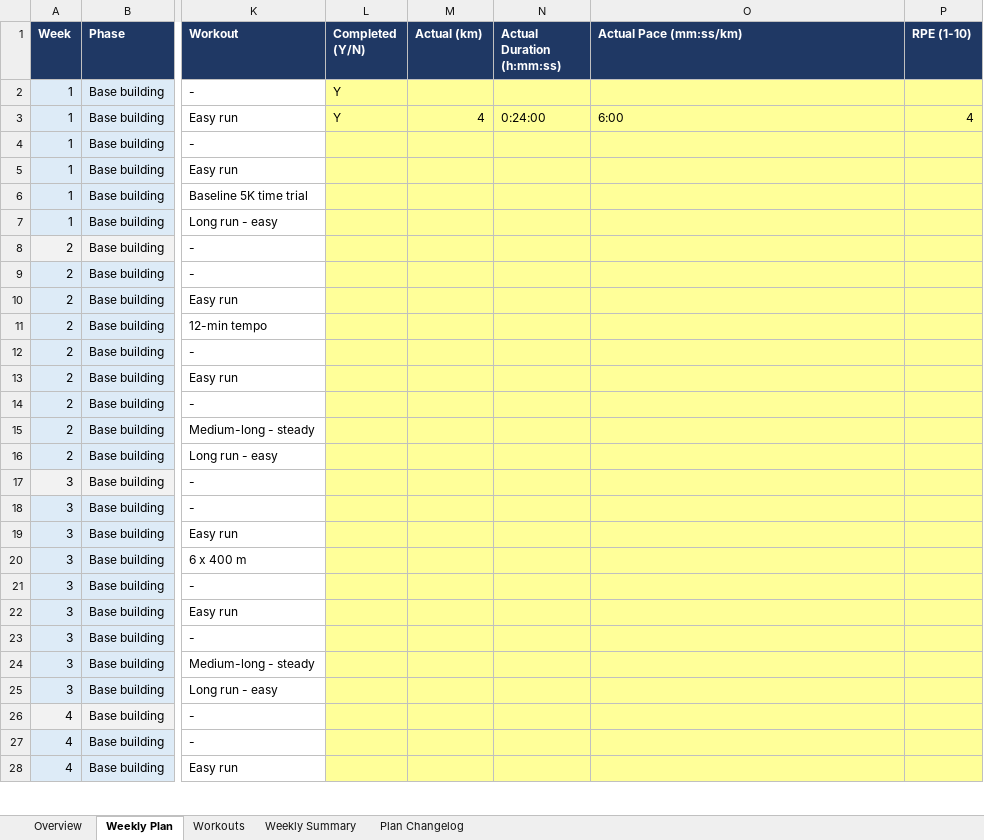
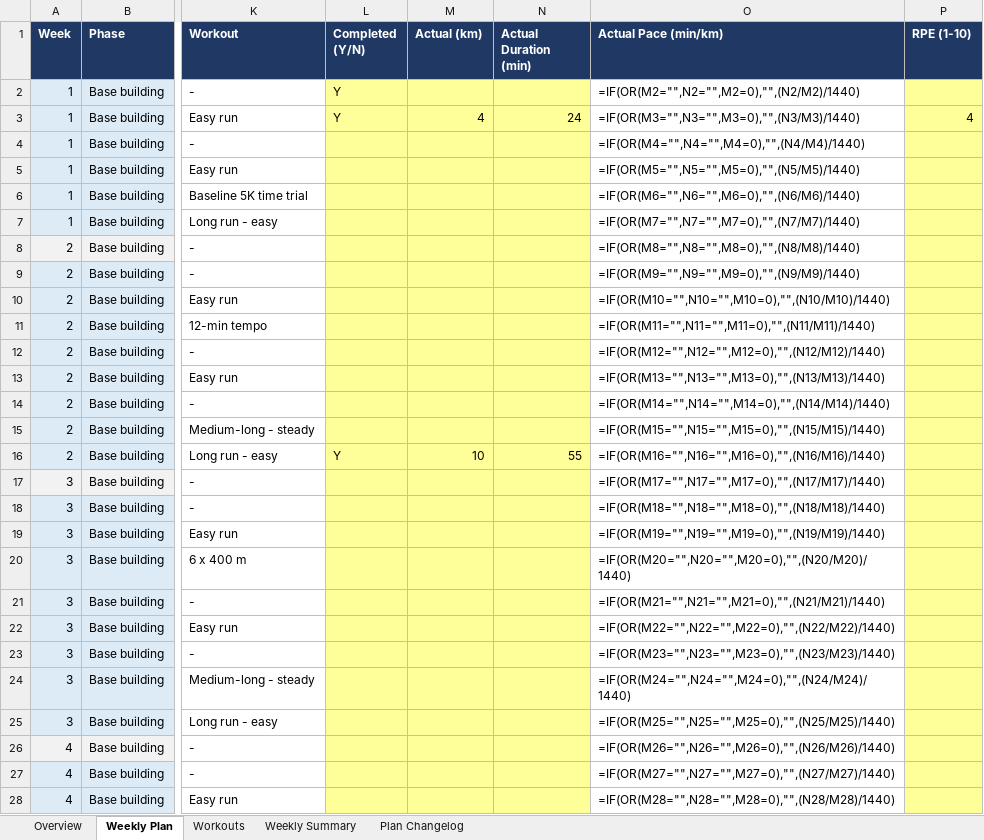
Before and after one commit to ricardopicon/ad-marathon-prep, an Excel workbook: Marathon_Training_Plan.xlsx, sheet Weekly Plan, drawn as a sheet; only a part is shown, gaps mark what is left out; values as stored, in another font and other column widths than the file's, no borders; formulas without a stored value are shown as written; the diff covers the shown part only; the diff names each change by its address in the sheet, - before the commit and + after, or states it on an @@ line.

```diff
--- a/Marathon_Training_Plan.xlsx (sheet Weekly Plan)
+++ b/Marathon_Training_Plan.xlsx (sheet Weekly Plan)
-N1: Actual Duration (h:mm:ss)
+N1: Actual Duration (min)
-O1: Actual Pace (mm:ss/km)
+O1: Actual Pace (min/km)
-O2 (Actual Pace (min/km)): (empty)
+O2 (Actual Pace (min/km)): =IF(OR(M2="",N2="",M2=0),"",(N2/M2)/1440)
-O2:O28 fill: #FFFF99
+O2:O28 fill: none
-N3 (Actual Duration (min)): 0:24:00
+N3 (Actual Duration (min)): 24
-O3 (Actual Pace (min/km)): 6:00
+O3 (Actual Pace (min/km)): =IF(OR(M3="",N3="",M3=0),"",(N3/M3)/1440)
-O4 (Actual Pace (min/km)): (empty)
+O4 (Actual Pace (min/km)): =IF(OR(M4="",N4="",M4=0),"",(N4/M4)/1440)
-O5 (Actual Pace (min/km)): (empty)
+O5 (Actual Pace (min/km)): =IF(OR(M5="",N5="",M5=0),"",(N5/M5)/1440)
-O6 (Actual Pace (min/km)): (empty)
+O6 (Actual Pace (min/km)): =IF(OR(M6="",N6="",M6=0),"",(N6/M6)/1440)
-O7 (Actual Pace (min/km)): (empty)
+O7 (Actual Pace (min/km)): =IF(OR(M7="",N7="",M7=0),"",(N7/M7)/1440)
-O8 (Actual Pace (min/km)): (empty)
+O8 (Actual Pace (min/km)): =IF(OR(M8="",N8="",M8=0),"",(N8/M8)/1440)
-O9 (Actual Pace (min/km)): (empty)
+O9 (Actual Pace (min/km)): =IF(OR(M9="",N9="",M9=0),"",(N9/M9)/1440)
-O10 (Actual Pace (min/km)): (empty)
+O10 (Actual Pace (min/km)): =IF(OR(M10="",N10="",M10=0),"",(N10/M10)/1440)
-O11 (Actual Pace (min/km)): (empty)
+O11 (Actual Pace (min/km)): =IF(OR(M11="",N11="",M11=0),"",(N11/M11)/1440)
-O12 (Actual Pace (min/km)): (empty)
+O12 (Actual Pace (min/km)): =IF(OR(M12="",N12="",M12=0),"",(N12/M12)/1440)
-O13 (Actual Pace (min/km)): (empty)
+O13 (Actual Pace (min/km)): =IF(OR(M13="",N13="",M13=0),"",(N13/M13)/1440)
-O14 (Actual Pace (min/km)): (empty)
+O14 (Actual Pace (min/km)): =IF(OR(M14="",N14="",M14=0),"",(N14/M14)/1440)
-O15 (Actual Pace (min/km)): (empty)
+O15 (Actual Pace (min/km)): =IF(OR(M15="",N15="",M15=0),"",(N15/M15)/1440)
-L16 (Completed (Y/N)): (empty)
+L16 (Completed (Y/N)): Y
-M16 (Actual (km)): (empty)
+M16 (Actual (km)): 10
-N16 (Actual Duration (min)): (empty)
+N16 (Actual Duration (min)): 55
-O16 (Actual Pace (min/km)): (empty)
+O16 (Actual Pace (min/km)): =IF(OR(M16="",N16="",M16=0),"",(N16/M16)/1440)
-O17 (Actual Pace (min/km)): (empty)
+O17 (Actual Pace (min/km)): =IF(OR(M17="",N17="",M17=0),"",(N17/M17)/1440)
-O18 (Actual Pace (min/km)): (empty)
+O18 (Actual Pace (min/km)): =IF(OR(M18="",N18="",M18=0),"",(N18/M18)/1440)
-O19 (Actual Pace (min/km)): (empty)
+O19 (Actual Pace (min/km)): =IF(OR(M19="",N19="",M19=0),"",(N19/M19)/1440)
-O20 (Actual Pace (min/km)): (empty)
+O20 (Actual Pace (min/km)): =IF(OR(M20="",N20="",M20=0),"",(N20/M20)/1440)
-O21 (Actual Pace (min/km)): (empty)
+O21 (Actual Pace (min/km)): =IF(OR(M21="",N21="",M21=0),"",(N21/M21)/1440)
-O22 (Actual Pace (min/km)): (empty)
+O22 (Actual Pace (min/km)): =IF(OR(M22="",N22="",M22=0),"",(N22/M22)/1440)
-O23 (Actual Pace (min/km)): (empty)
+O23 (Actual Pace (min/km)): =IF(OR(M23="",N23="",M23=0),"",(N23/M23)/1440)
-O24 (Actual Pace (min/km)): (empty)
+O24 (Actual Pace (min/km)): =IF(OR(M24="",N24="",M24=0),"",(N24/M24)/1440)
-O25 (Actual Pace (min/km)): (empty)
+O25 (Actual Pace (min/km)): =IF(OR(M25="",N25="",M25=0),"",(N25/M25)/1440)
-O26 (Actual Pace (min/km)): (empty)
+O26 (Actual Pace (min/km)): =IF(OR(M26="",N26="",M26=0),"",(N26/M26)/1440)
-O27 (Actual Pace (min/km)): (empty)
+O27 (Actual Pace (min/km)): =IF(OR(M27="",N27="",M27=0),"",(N27/M27)/1440)
-O28 (Actual Pace (min/km)): (empty)
+O28 (Actual Pace (min/km)): =IF(OR(M28="",N28="",M28=0),"",(N28/M28)/1440)
```
Also changed, not shown: 171 edited cells and cell formats elsewhere in this sheet, 2 other files.
